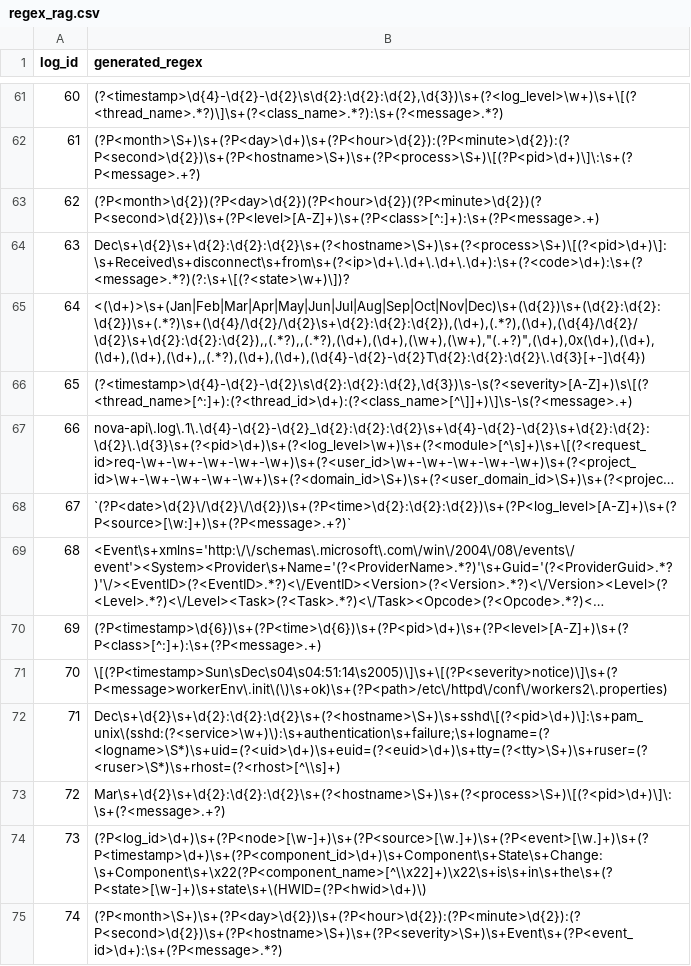
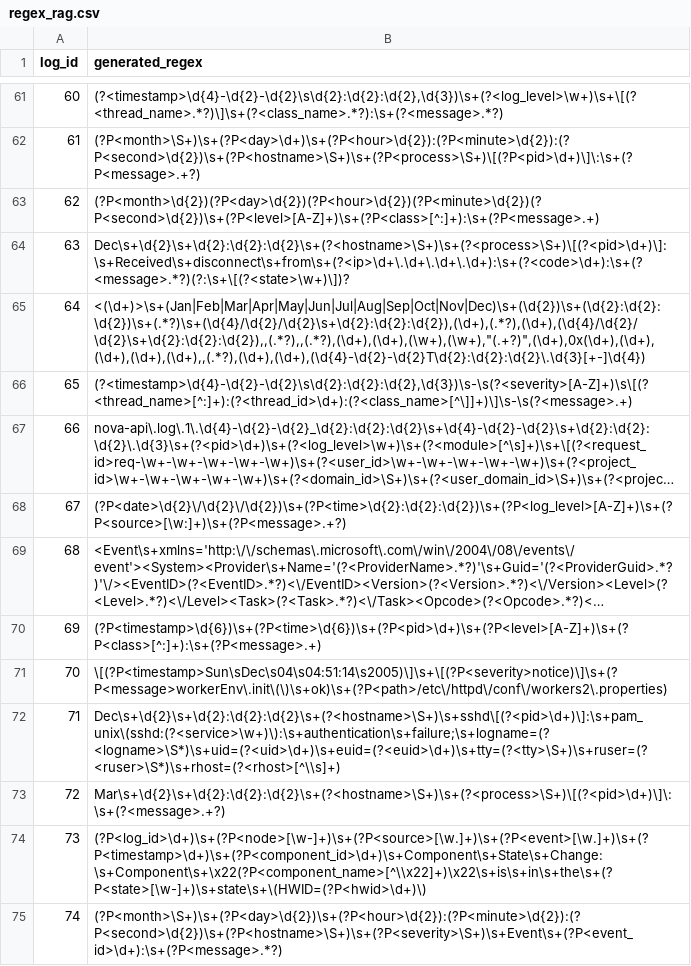
Before and after one commit to skykid17/smartlp_eval, a CSV file: regex_rag.csv, drawn as a sheet; only a part is shown, gaps mark what is left out; long unchanged cells end in …; the diff names each change by its address in the sheet, - before the commit and + after, or states it on an @@ line.

```diff
--- a/regex_rag.csv
+++ b/regex_rag.csv
-B68 (generated_regex): `(?P<date>\d{2}\/\d{2}\/\d{2})\s+(?P<time>\d{2}:\d{2}:\d{2})\s+(?P<log_level>[A-Z]+)\s+(?P<source>[\w:]+)\s+(?P<message>.+?)`
+B68 (generated_regex): (?P<date>\d{2}\/\d{2}\/\d{2})\s+(?P<time>\d{2}:\d{2}:\d{2})\s+(?P<log_level>[A-Z]+)\s+(?P<source>[\w:]+)\s+(?P<message>.+?)
```
Also changed, not shown: regex_finetuned.csv, 4 other files.
